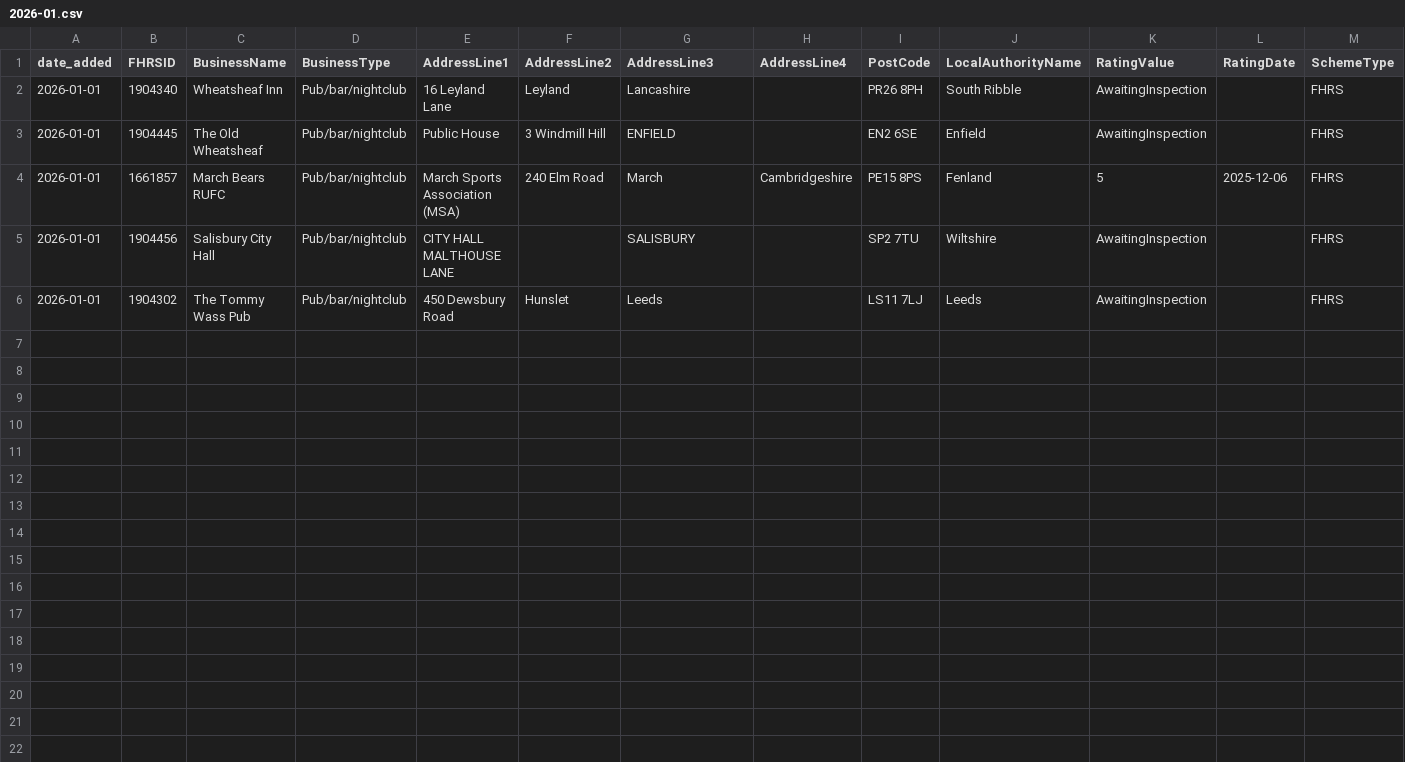
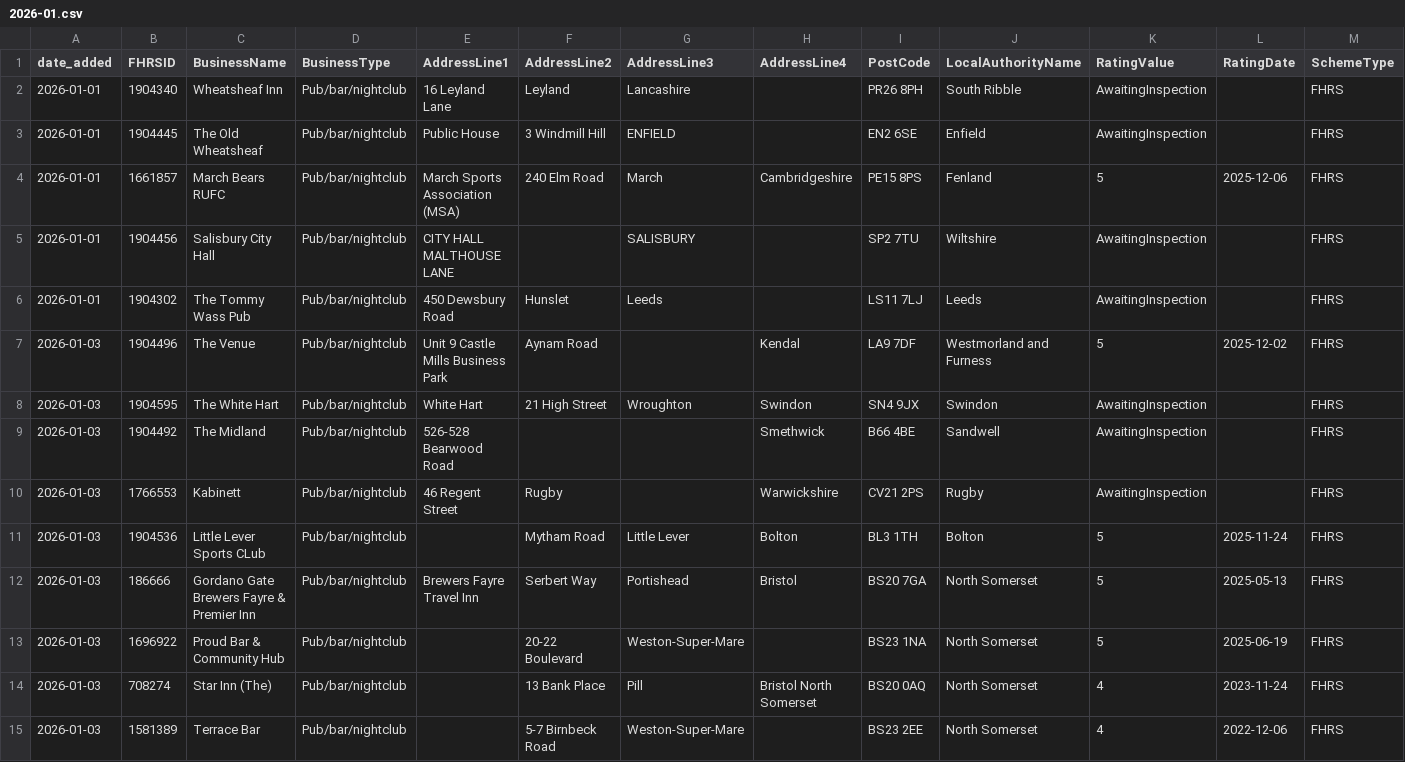
Before and after one commit to AP-Dev-Tools/independent-food-business-pulse, a CSV file: data/cumulative/PUB_BAR/2026-01.csv, drawn as a sheet; only a part is shown; rows hold the shown columns only; the diff names each change by its address in the sheet, - before the commit and + after, or states it on an @@ line.

```diff
--- a/data/cumulative/PUB_BAR/2026-01.csv
+++ b/data/cumulative/PUB_BAR/2026-01.csv
+row 7: 2026-01-03 | 1904496 | The Venue | Pub/bar/nightclub | Unit 9 Castle Mills Business Park | Aynam Road |  | Kendal | LA9 7DF | Westmorland and Furness | 5 | 2025-12-02 | FHRS
+row 8: 2026-01-03 | 1904595 | The White Hart | Pub/bar/nightclub | White Hart | 21 High Street | Wroughton | Swindon | SN4 9JX | Swindon | AwaitingInspection |  | FHRS
+row 9: 2026-01-03 | 1904492 | The Midland | Pub/bar/nightclub | 526-528 Bearwood Road |  |  | Smethwick | B66 4BE | Sandwell | AwaitingInspection |  | FHRS
+row 10: 2026-01-03 | 1766553 | Kabinett | Pub/bar/nightclub | 46 Regent Street | Rugby |  | Warwickshire | CV21 2PS | Rugby | AwaitingInspection |  | FHRS
+row 11: 2026-01-03 | 1904536 | Little Lever Sports CLub | Pub/bar/nightclub |  | Mytham Road | Little Lever | Bolton | BL3 1TH | Bolton | 5 | 2025-11-24 | FHRS
+row 12: 2026-01-03 | 186666 | Gordano Gate Brewers Fayre & Premier Inn | Pub/bar/nightclub | Brewers Fayre Travel Inn | Serbert Way | Portishead | Bristol | BS20 7GA | North Somerset | 5 | 2025-05-13 | FHRS
+row 13: 2026-01-03 | 1696922 | Proud Bar & Community Hub | Pub/bar/nightclub |  | 20-22 Boulevard | Weston-Super-Mare |  | BS23 1NA | North Somerset | 5 | 2025-06-19 | FHRS
+row 14: 2026-01-03 | 708274 | Star Inn (The) | Pub/bar/nightclub |  | 13 Bank Place | Pill | Bristol North Somerset | BS20 0AQ | North Somerset | 4 | 2023-11-24 | FHRS
+row 15: 2026-01-03 | 1581389 | Terrace Bar | Pub/bar/nightclub |  | 5-7 Birnbeck Road | Weston-Super-Mare |  | BS23 2EE | North Somerset | 4 | 2022-12-06 | FHRS
```
Also changed, not shown: data/cumulative/MOBILE/2026-01.csv, data/cumulative/TAKEAWAY/2026-01.csv, 10 other files.
